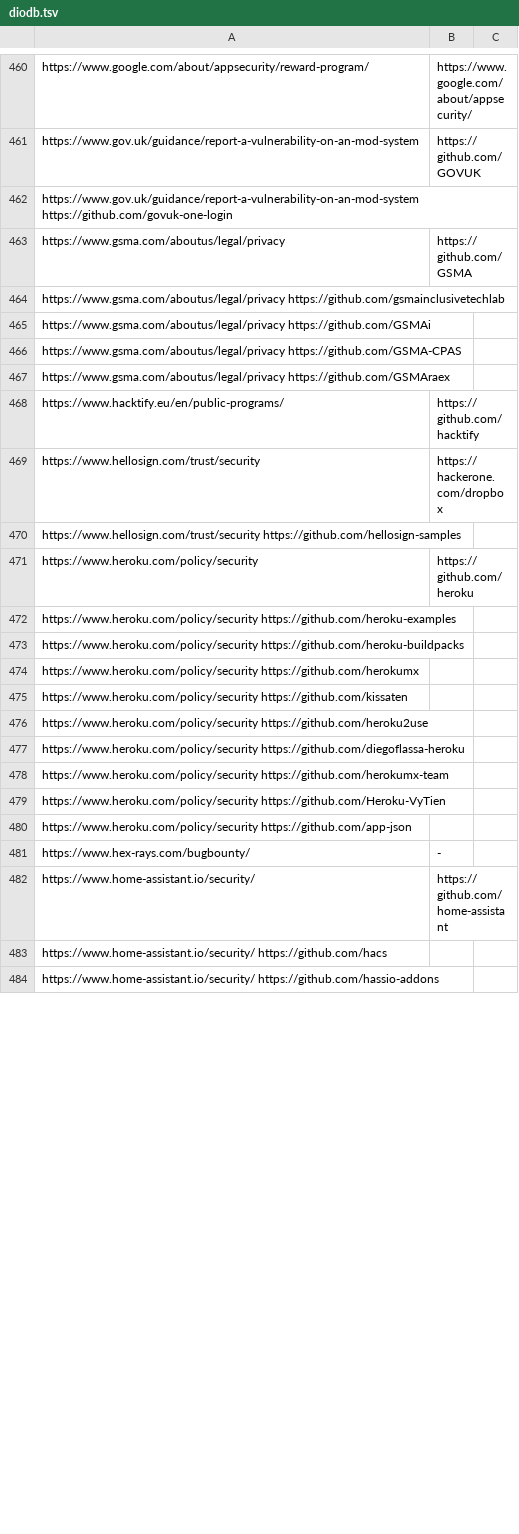
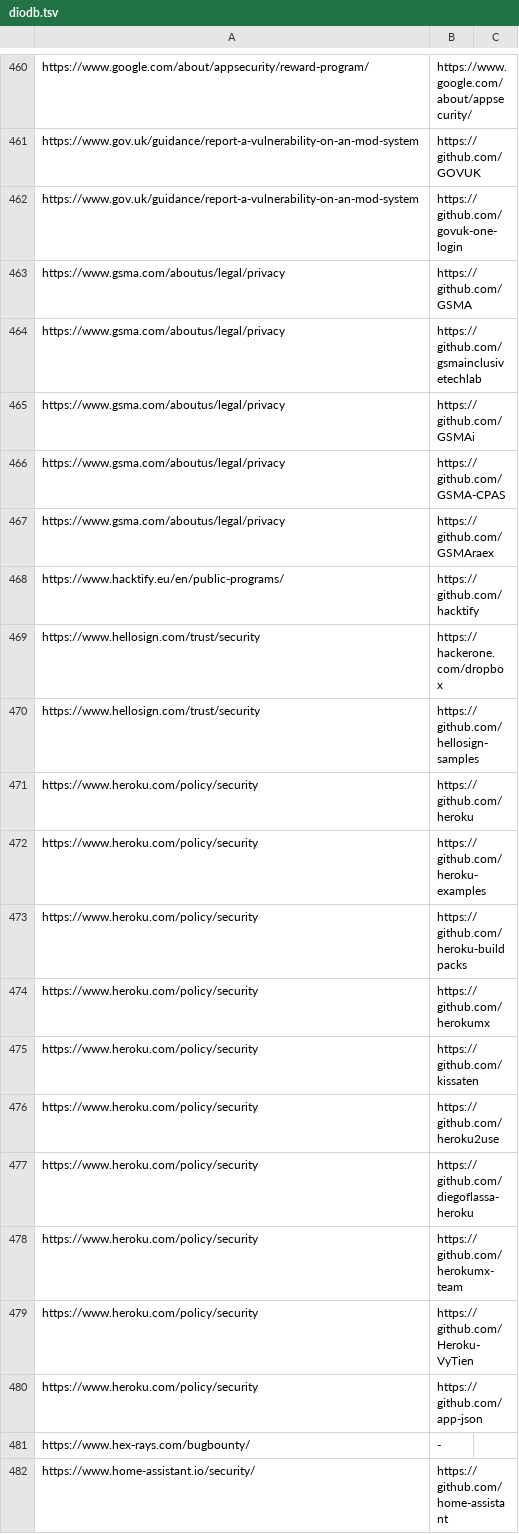
Before and after one commit to nikitastupin/orgs-data, a TSV file: orgs-data/diodb.tsv, drawn as a sheet; only a part is shown, gaps mark what is left out; the diff covers the shown part only.

Commit message:
update1

```diff
--- a/orgs-data/diodb.tsv
+++ b/orgs-data/diodb.tsv
@@ -461,24 +461,22 @@ https://www.google.com/about/appsecurity/reward-program/	https://www.google.com/
 https://www.gov.uk/guidance/report-a-vulnerability-on-an-mod-system	https://github.com/GOVUK
-https://www.gov.uk/guidance/report-a-vulnerability-on-an-mod-system https://github.com/govuk-one-login
+https://www.gov.uk/guidance/report-a-vulnerability-on-an-mod-system	https://github.com/govuk-one-login
 https://www.gsma.com/aboutus/legal/privacy	https://github.com/GSMA
-https://www.gsma.com/aboutus/legal/privacy  https://github.com/gsmainclusivetechlab
-https://www.gsma.com/aboutus/legal/privacy  https://github.com/GSMAi
-https://www.gsma.com/aboutus/legal/privacy  https://github.com/GSMA-CPAS
-https://www.gsma.com/aboutus/legal/privacy  https://github.com/GSMAraex
+https://www.gsma.com/aboutus/legal/privacy	https://github.com/gsmainclusivetechlab
+https://www.gsma.com/aboutus/legal/privacy	https://github.com/GSMAi
+https://www.gsma.com/aboutus/legal/privacy	https://github.com/GSMA-CPAS
+https://www.gsma.com/aboutus/legal/privacy	https://github.com/GSMAraex
 https://www.hacktify.eu/en/public-programs/	https://github.com/hacktify
 https://www.hellosign.com/trust/security	https://hackerone.com/dropbox
-https://www.hellosign.com/trust/security  https://github.com/hellosign-samples
+https://www.hellosign.com/trust/security	https://github.com/hellosign-samples
 https://www.heroku.com/policy/security	https://github.com/heroku
-https://www.heroku.com/policy/security  https://github.com/heroku-examples
-https://www.heroku.com/policy/security  https://github.com/heroku-buildpacks
-https://www.heroku.com/policy/security  https://github.com/herokumx
-https://www.heroku.com/policy/security  https://github.com/kissaten
-https://www.heroku.com/policy/security  https://github.com/heroku2use
-https://www.heroku.com/policy/security  https://github.com/diegoflassa-heroku
-https://www.heroku.com/policy/security  https://github.com/herokumx-team
-https://www.heroku.com/policy/security  https://github.com/Heroku-VyTien
-https://www.heroku.com/policy/security  https://github.com/app-json
+https://www.heroku.com/policy/security	https://github.com/heroku-examples
+https://www.heroku.com/policy/security	https://github.com/heroku-buildpacks
+https://www.heroku.com/policy/security	https://github.com/herokumx
+https://www.heroku.com/policy/security	https://github.com/kissaten
+https://www.heroku.com/policy/security	https://github.com/heroku2use
+https://www.heroku.com/policy/security	https://github.com/diegoflassa-heroku
+https://www.heroku.com/policy/security	https://github.com/herokumx-team
+https://www.heroku.com/policy/security	https://github.com/Heroku-VyTien
+https://www.heroku.com/policy/security	https://github.com/app-json
 https://www.hex-rays.com/bugbounty/	-
 https://www.home-assistant.io/security/	https://github.com/home-assistant
-https://www.home-assistant.io/security/ https://github.com/hacs
-https://www.home-assistant.io/security/ https://github.com/hassio-addons
```
Also changed, not shown: 18 added rows and 16 removed rows elsewhere in this file.
